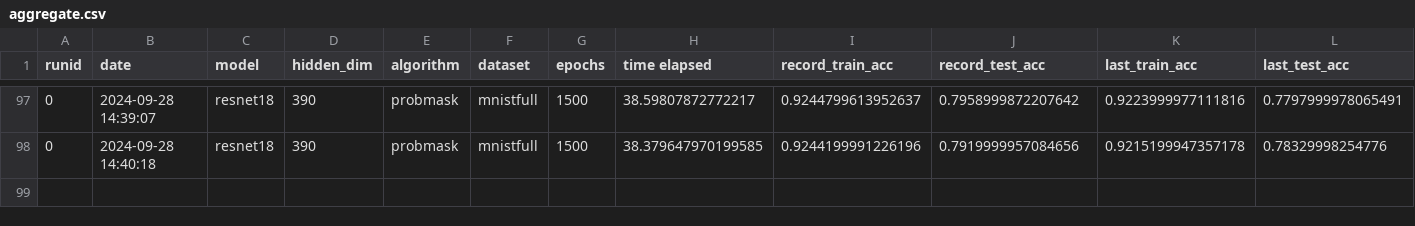
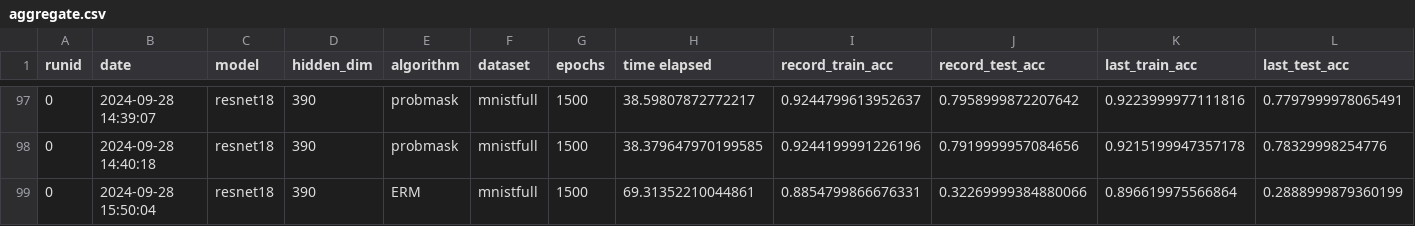
Before and after one commit to janezdu/sparseIRM-resnet-ver, a CSV file: aggregate.csv, drawn as a sheet; only a part is shown, gaps mark what is left out; rows hold the shown columns only; the diff names each change by its address in the sheet, - before the commit and + after, or states it on an @@ line.

```diff
--- a/aggregate.csv
+++ b/aggregate.csv
+row 99: 0 | 2024-09-28 15:50:04 | resnet18 | 390 | ERM | mnistfull | 1500 | 69.31352210044861 | 0.8854799866676331 | 0.32269999384880066 | 0.896619975566864 | 0.2888999879360199
```
Also changed, not shown: 3 other files.
